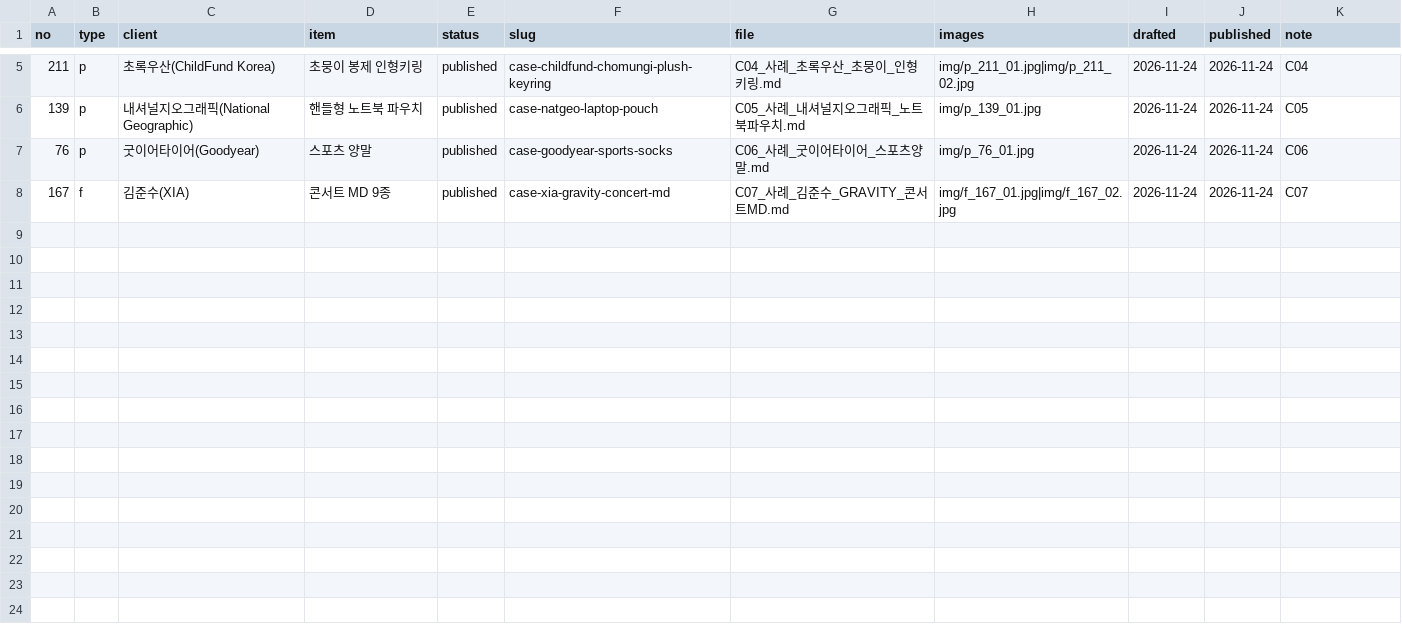
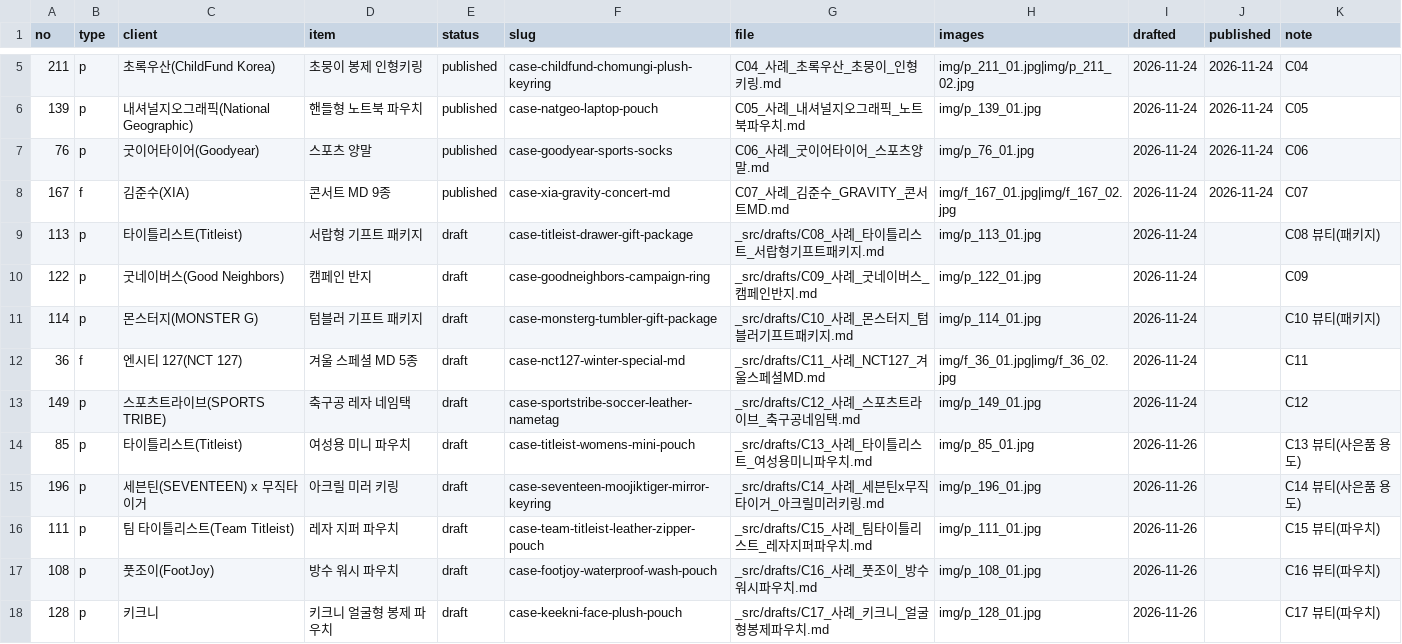
Before and after one commit to ohyoumeee-prog/tiska-guide, a TSV file: _src/case_queue.tsv, drawn as a sheet; only a part is shown, gaps mark what is left out; the diff names each change by its address in the sheet, - before the commit and + after, or states it on an @@ line.

```diff
--- a/_src/case_queue.tsv
+++ b/_src/case_queue.tsv
+row 9: 113 | p | 타이틀리스트(Titleist) | 서랍형 기프트 패키지 | draft | case-titleist-drawer-gift-package | _src/drafts/C08_사례_타이틀리스트_서랍형기프트패키지.md | img/p_113_01.jpg | 2026-11-24 |  | C08 뷰티(패키지)
+row 10: 122 | p | 굿네이버스(Good Neighbors) | 캠페인 반지 | draft | case-goodneighbors-campaign-ring | _src/drafts/C09_사례_굿네이버스_캠페인반지.md | img/p_122_01.jpg | 2026-11-24 |  | C09
+row 11: 114 | p | 몬스터지(MONSTER G) | 텀블러 기프트 패키지 | draft | case-monsterg-tumbler-gift-package | _src/drafts/C10_사례_몬스터지_텀블러기프트패키지.md | img/p_114_01.jpg | 2026-11-24 |  | C10 뷰티(패키지)
+row 12: 36 | f | 엔시티 127(NCT 127) | 겨울 스페셜 MD 5종 | draft | case-nct127-winter-special-md | _src/drafts/C11_사례_NCT127_겨울스페셜MD.md | img/f_36_01.jpg|img/f_36_02.jpg | 2026-11-24 |  | C11
+row 13: 149 | p | 스포츠트라이브(SPORTS TRIBE) | 축구공 레자 네임택 | draft | case-sportstribe-soccer-leather-nametag | _src/drafts/C12_사례_스포츠트라이브_축구공네임택.md | img/p_149_01.jpg | 2026-11-24 |  | C12
+row 14: 85 | p | 타이틀리스트(Titleist) | 여성용 미니 파우치 | draft | case-titleist-womens-mini-pouch | _src/drafts/C13_사례_타이틀리스트_여성용미니파우치.md | img/p_85_01.jpg | 2026-11-26 |  | C13 뷰티(사은품 용도)
+row 15: 196 | p | 세븐틴(SEVENTEEN) x 무직타이거 | 아크릴 미러 키링 | draft | case-seventeen-moojiktiger-mirror-keyring | _src/drafts/C14_사례_세븐틴x무직타이거_아크릴미러키링.md | img/p_196_01.jpg | 2026-11-26 |  | C14 뷰티(사은품 용도)
+row 16: 111 | p | 팀 타이틀리스트(Team Titleist) | 레자 지퍼 파우치 | draft | case-team-titleist-leather-zipper-pouch | _src/drafts/C15_사례_팀타이틀리스트_레자지퍼파우치.md | img/p_111_01.jpg | 2026-11-26 |  | C15 뷰티(파우치)
+row 17: 108 | p | 풋조이(FootJoy) | 방수 워시 파우치 | draft | case-footjoy-waterproof-wash-pouch | _src/drafts/C16_사례_풋조이_방수워시파우치.md | img/p_108_01.jpg | 2026-11-26 |  | C16 뷰티(파우치)
+row 18: 128 | p | 키크니 | 키크니 얼굴형 봉제 파우치 | draft | case-keekni-face-plush-pouch | _src/drafts/C17_사례_키크니_얼굴형봉제파우치.md | img/p_128_01.jpg | 2026-11-26 |  | C17 뷰티(파우치)
```
Also changed, not shown: _src/posts.tsv, og/_titles.tsv, 32 other files.
